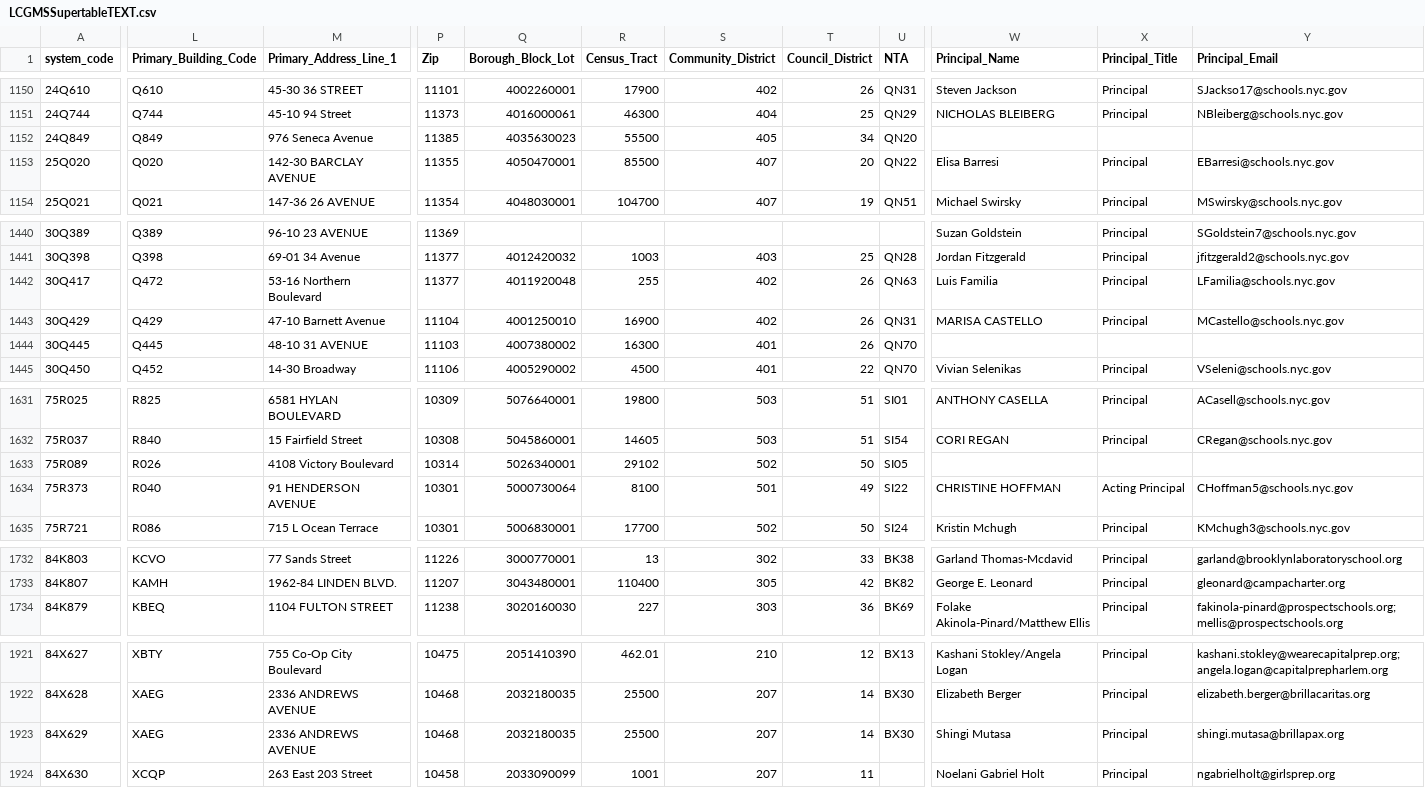
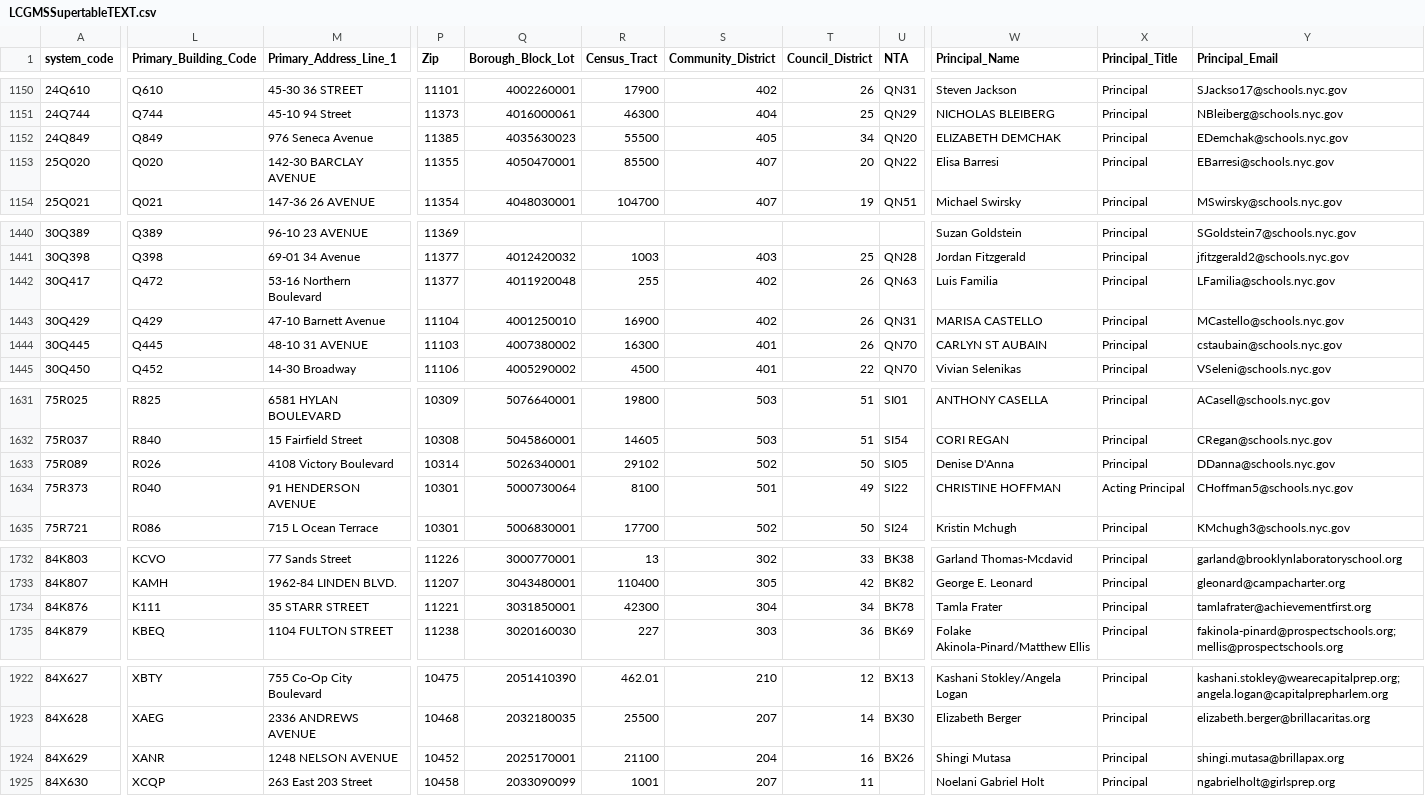
Before and after one commit to dsimoes-doe/lcgms-live, a CSV file: LCGMSSupertableTEXT.csv, drawn as a sheet; only a part is shown, gaps mark what is left out; addresses are those after the commit; rows hold the shown columns only; the diff covers the shown part only; the diff names each change by its address in the sheet, - before the commit and + after, or states it on an @@ line.

Commit message:
Update LCGMSSupertableTEXT.csv

```diff
--- a/LCGMSSupertableTEXT.csv
+++ b/LCGMSSupertableTEXT.csv
-W1152 (Principal_Name): (empty)
+W1152 (Principal_Name): ELIZABETH DEMCHAK
-X1152 (Principal_Title): (empty)
+X1152 (Principal_Title): Principal
-Y1152 (Principal_Email): (empty)
+Y1152 (Principal_Email): EDemchak@schools.nyc.gov
-W1444 (Principal_Name): (empty)
+W1444 (Principal_Name): CARLYN ST AUBAIN
-X1444 (Principal_Title): (empty)
+X1444 (Principal_Title): Principal
-Y1444 (Principal_Email): (empty)
+Y1444 (Principal_Email): cstaubain@schools.nyc.gov
-W1633 (Principal_Name): (empty)
+W1633 (Principal_Name): Denise D'Anna
-X1633 (Principal_Title): (empty)
+X1633 (Principal_Title): Principal
-Y1633 (Principal_Email): (empty)
+Y1633 (Principal_Email): DDanna@schools.nyc.gov
+row 1734: 84K876 | K111 | 35 STARR STREET | 11221 | 3031850001 | 42300 | 304 | 34 | BK78 | Tamla Frater | Principal | tamlafrater@achievementfirst.org
-L1924 (Primary_Building_Code): XAEG
+L1924 (Primary_Building_Code): XANR
-M1924 (Primary_Address_Line_1): 2336 ANDREWS AVENUE
+M1924 (Primary_Address_Line_1): 1248 NELSON AVENUE
-P1924 (Zip): 10468
+P1924 (Zip): 10452
-Q1924 (Borough_Block_Lot): 2032180035
+Q1924 (Borough_Block_Lot): 2025170001
-R1924 (Census_Tract): 25500
+R1924 (Census_Tract): 21100
-S1924 (Community_District): 207
+S1924 (Community_District): 204
-T1924 (Council_District): 14
+T1924 (Council_District): 16
-U1924 (NTA): BX30
+U1924 (NTA): BX26
```
Also changed, not shown: 20 edited cells elsewhere in this file.
